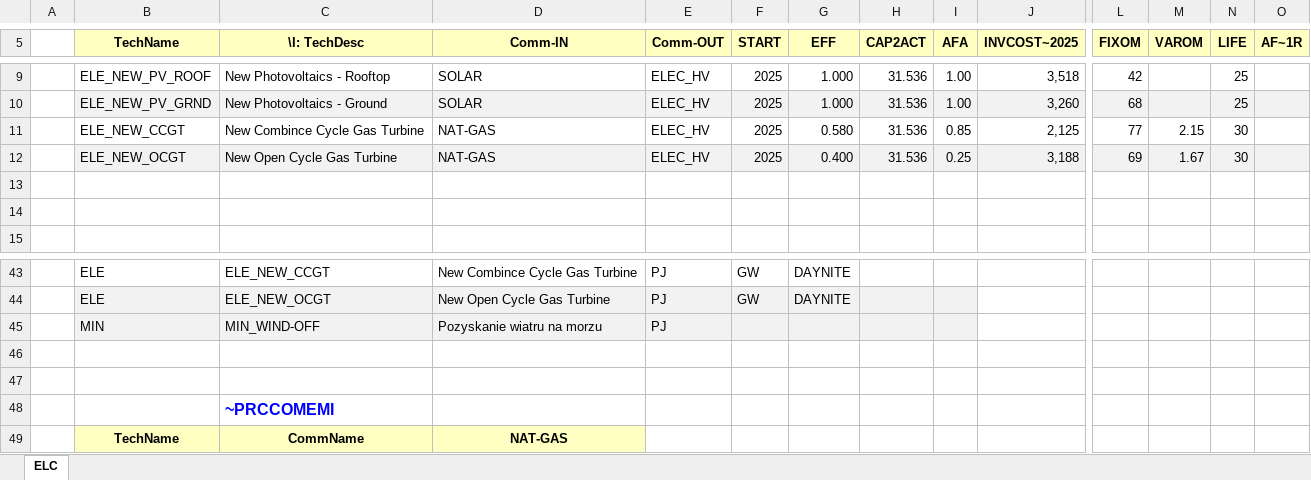
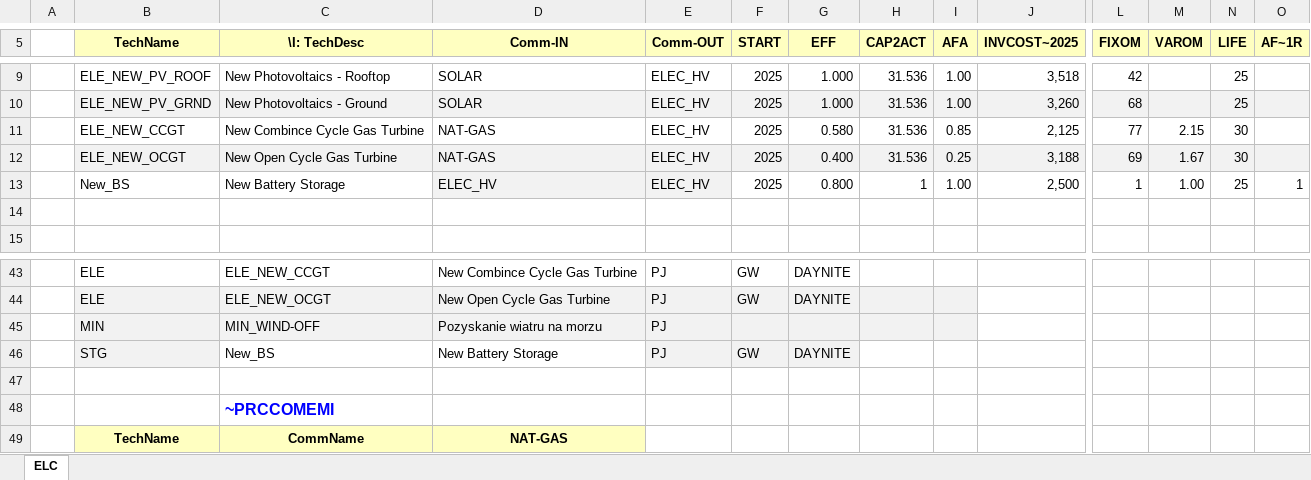
Before and after one commit to janek0204/IERP_nmod, an Excel workbook: SubRES_TMPL/SubRES_NEW_ELC.xlsx, sheet ELC, drawn as a sheet; only a part is shown, gaps mark what is left out; values as stored, in another font and other column widths than the file's, no borders; charts and pictures not drawn; rows hold the shown columns only; the diff names each change by its address in the sheet, - before the commit and + after, or states it on an @@ line.

Commit message:
Add files via upload

```diff
--- a/SubRES_TMPL/SubRES_NEW_ELC.xlsx (sheet ELC)
+++ b/SubRES_TMPL/SubRES_NEW_ELC.xlsx (sheet ELC)
-row 13: (empty)
+row 13:  | New_BS | New Battery Storage | ELEC_HV | ELEC_HV | 2025 | 0.800 | 1 | 1.00 | 2,500 | 1 | 1.00 | 25 | 1
-D13:E13 fill: none
+D13:E13 fill: #F2F2F2
-row 46: (empty)
+row 46:  | STG | New_BS | New Battery Storage | PJ | GW | DAYNITE
-B46 fill: none
+B46 fill: #F2F2F2
-E46:G46 fill: none
+E46:G46 fill: #F2F2F2
```
